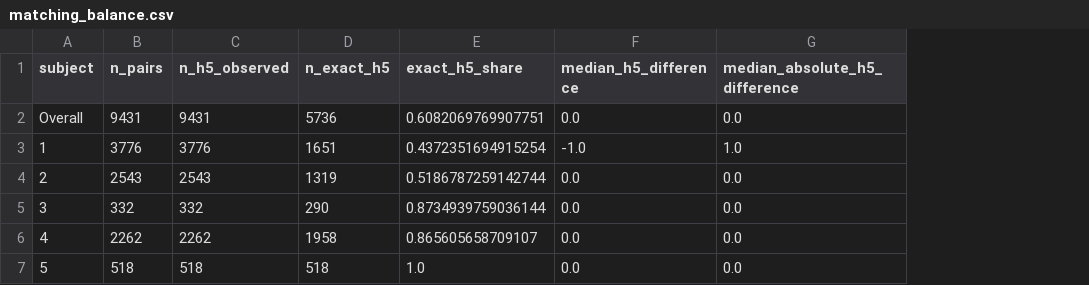
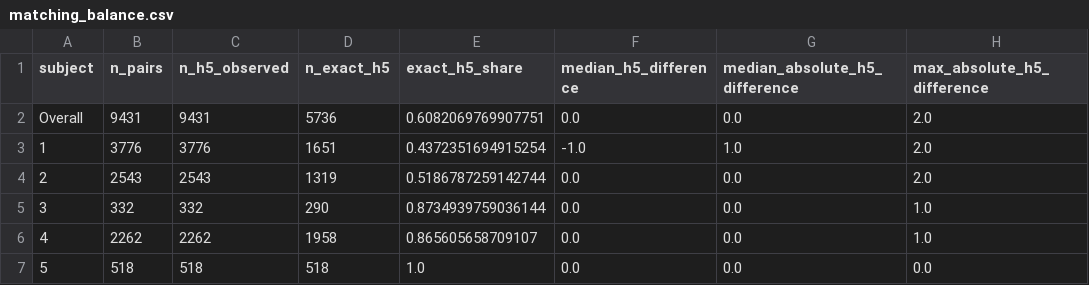
Before and after one commit to gregalexan/citation-cliques-latex, a CSV file: results/revision-v1/tables/matching_balance.csv, drawn as a sheet; the diff names each change by its address in the sheet, - before the commit and + after, or states it on an @@ line.

```diff
--- a/results/revision-v1/tables/matching_balance.csv
+++ b/results/revision-v1/tables/matching_balance.csv
+column H (max_absolute_h5_difference), rows 2-7: 2.0 | 2.0 | 2.0 | 1.0 | 1.0 | 0.0
```
Also changed, not shown: results/revision-v1/tables/exact_h5_sensitivity.csv, results/revision-v1/tables/paired_primary.csv, 24 other files.
